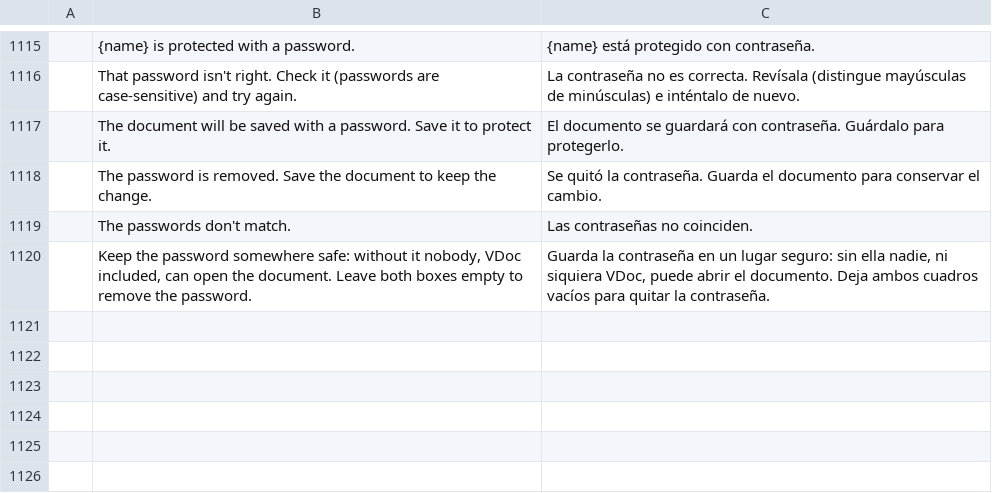
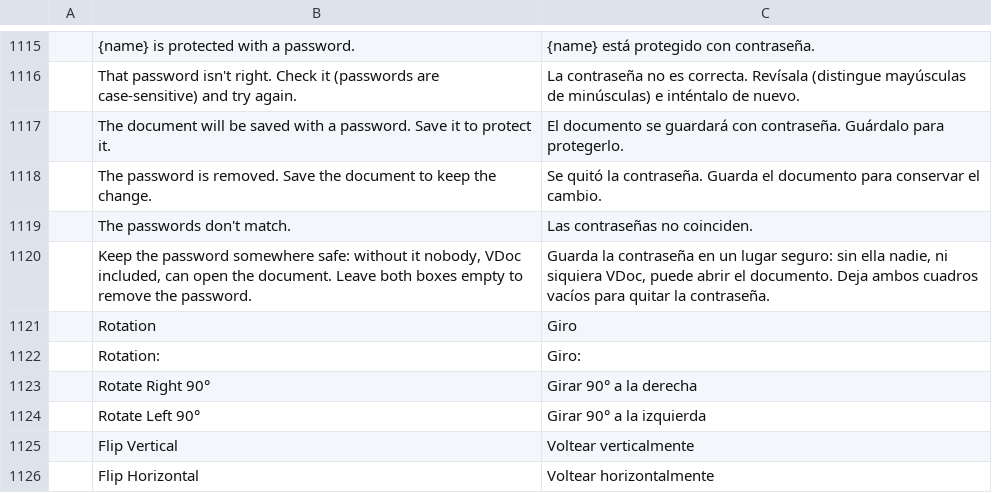
Before and after one commit to vyntaris/vdoc-old, a TSV file: crates/ui-egui/src/i18n/es.tsv, drawn as a sheet; only a part is shown, gaps mark what is left out.

```diff
--- a/crates/ui-egui/src/i18n/es.tsv
+++ b/crates/ui-egui/src/i18n/es.tsv
@@ -1120 +1120,7 @@
 	Keep the password somewhere safe: without it nobody, VDoc included, can open the document. Leave both boxes empty to remove the password.	Guarda la contraseña en un lugar seguro: sin ella nadie, ni siquiera VDoc, puede abrir el documento. Deja ambos cuadros vacíos para quitar la contraseña.
+	Rotation	Giro
+	Rotation:	Giro:
+	Rotate Right 90°	Girar 90° a la derecha
+	Rotate Left 90°	Girar 90° a la izquierda
+	Flip Vertical	Voltear verticalmente
+	Flip Horizontal	Voltear horizontalmente
```
Also changed, not shown: crates/ui-egui/src/i18n/ja.tsv, crates/ui-egui/src/i18n/pt-br.tsv, 32 other files.
